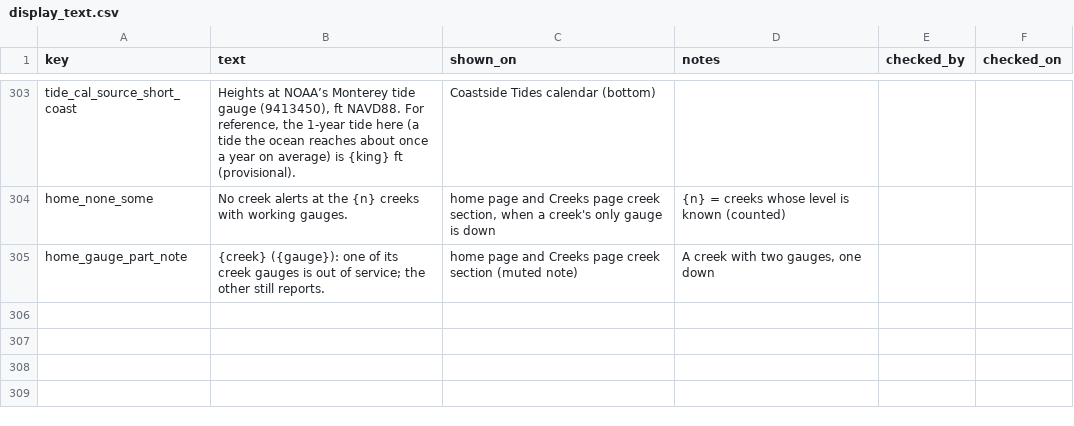
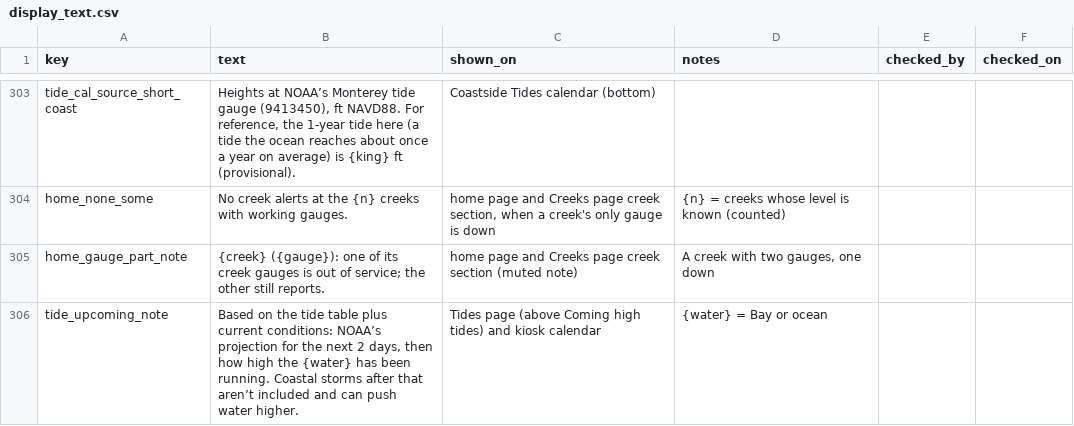
Before and after one commit to OneShorelineSMC/oneshorelinefews, a CSV file: lookups/display_text.csv, drawn as a sheet; only a part is shown, gaps mark what is left out.

Commit message:
Add files via upload

```diff
--- a/lookups/display_text.csv
+++ b/lookups/display_text.csv
@@ -305 +305,2 @@ home_none_some,No creek alerts at the {n} creeks with working gauges.,"home page
 home_gauge_part_note,{creek} ({gauge}): one of its creek gauges is out of service; the other still reports.,home page and Creeks page creek section (muted note),"A creek with two gauges, one down",,
+tide_upcoming_note,"Based on the tide table plus current conditions: NOAA’s projection for the next 2 days, then how high the {water} has been running. Coastal storms after that aren’t included and can push water higher.",Tides page (above Coming high tides) and kiosk calendar,{water} = Bay or ocean,,
```
